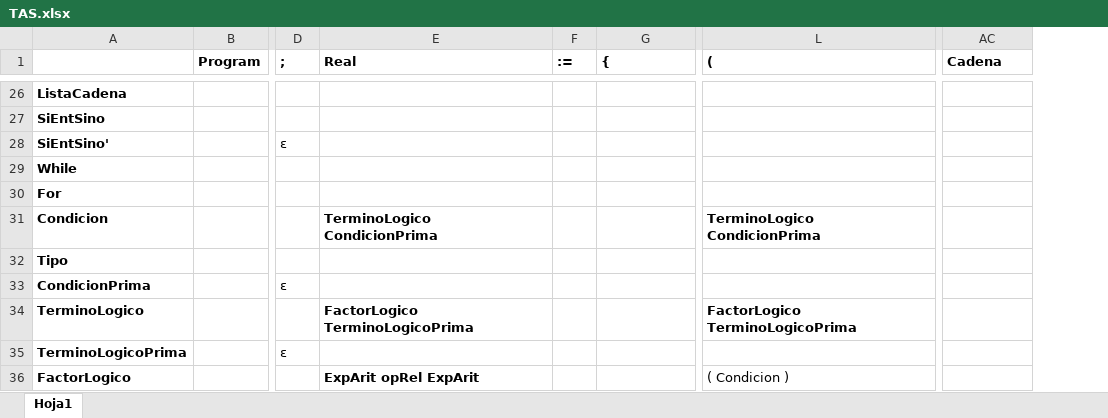
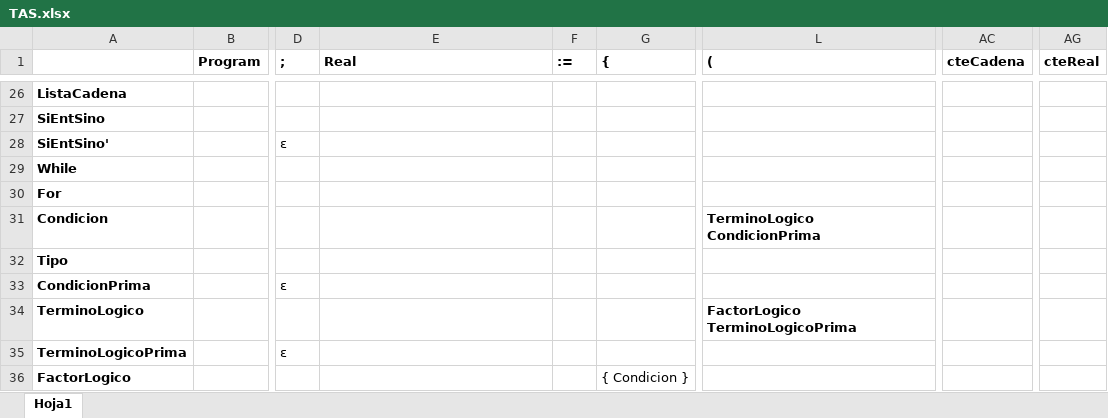
Before and after one commit to mateomista/Interprete_Node, an Excel workbook: src/data/TAS.xlsx, sheet Hoja1, drawn as a sheet; only a part is shown, gaps mark what is left out; values as stored, in another font and other column widths than the file's, no borders; charts and pictures not drawn; the diff covers the shown part only; the diff names each change by its address in the sheet, - before the commit and + after, or states it on an @@ line.

```diff
--- a/src/data/TAS.xlsx (sheet Hoja1)
+++ b/src/data/TAS.xlsx (sheet Hoja1)
+column AG (cteReal), empty
-AC1: Cadena
+AC1: cteCadena
-E31 (Real): TerminoLogico CondicionPrima
+E31 (Real): (empty)
-E34 (Real): FactorLogico TerminoLogicoPrima
+E34 (Real): (empty)
-E36 (Real): ExpArit opRel ExpArit
+E36 (Real): (empty)
-G36 ({): (empty)
+G36 ({): { Condicion }
-L36 ((): ( Condicion )
+L36 ((): (empty)
```
Also changed, not shown: 11 edited cells elsewhere in this sheet, charts or pictures, 7 other files.
